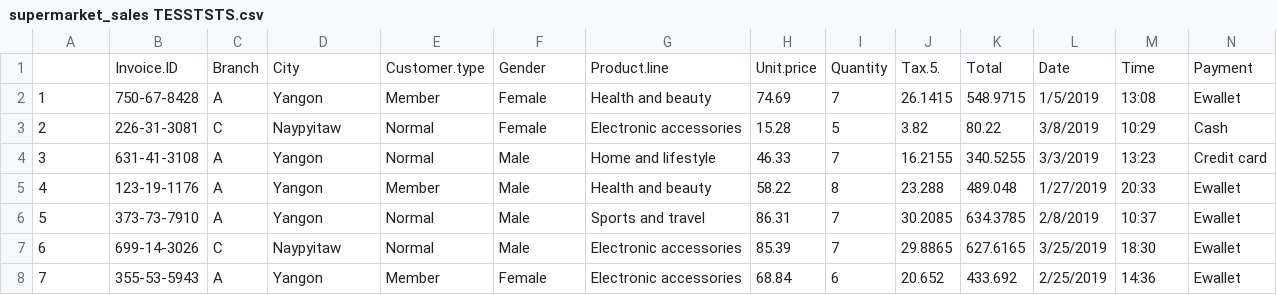
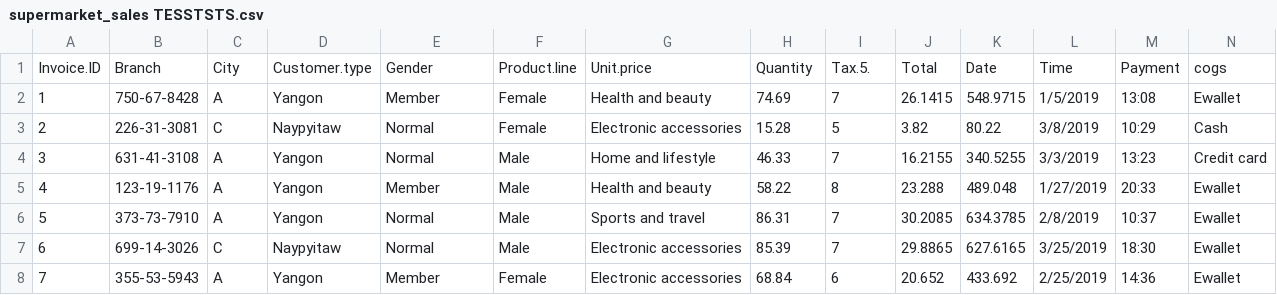
Before and after one commit to Konwoh/Information-Retrieveal, a CSV file: supermarket_sales TESSTSTS.csv, drawn as a sheet; only a part is shown; removed rows and columns are numbered as before the commit, all else as after; rows hold the shown columns only; the diff names each change by its address in the sheet, - before the commit and + after, or states it on an @@ line.

Commit message:
Update supermarket_sales TESSTSTS.csv

```diff
--- a/supermarket_sales TESSTSTS.csv
+++ b/supermarket_sales TESSTSTS.csv
-row 1:  | Invoice.ID | Branch | City | Customer.type | Gender | Product.line | Unit.price | Quantity | Tax.5. | Total | Date | Time | Payment
+row 1: Invoice.ID | Branch | City | Customer.type | Gender | Product.line | Unit.price | Quantity | Tax.5. | Total | Date | Time | Payment | cogs
```
